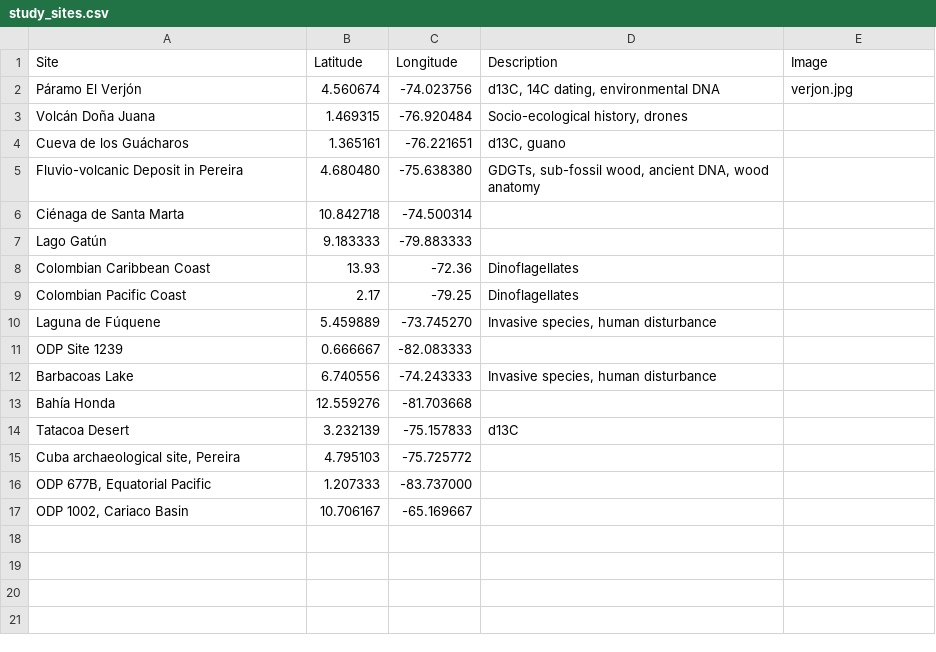
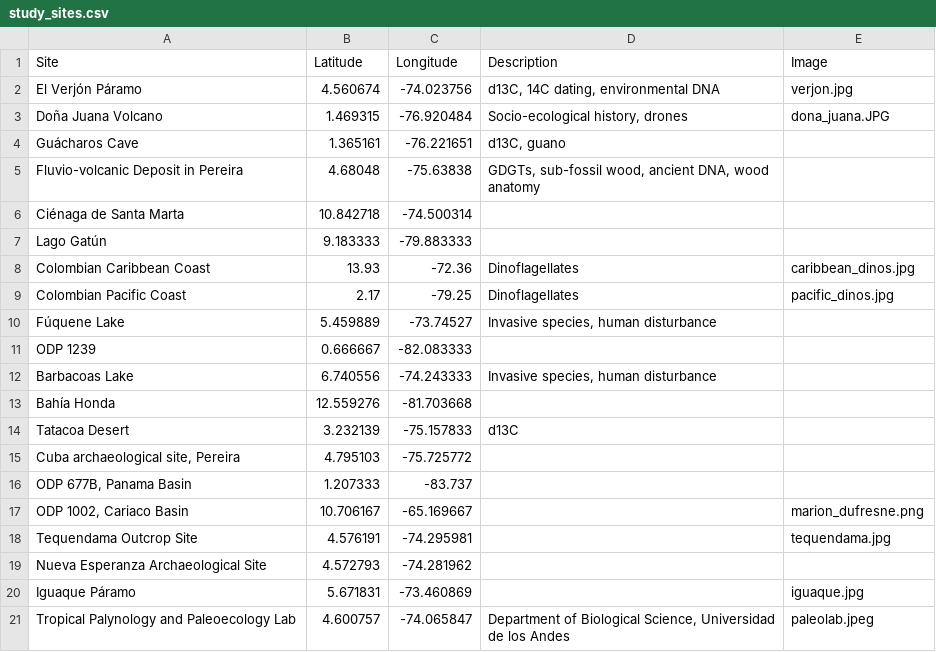
Before and after one commit to ancazugo/paleolabweb, a CSV file: study_sites.csv, drawn as a sheet; removed rows and columns are numbered as before the commit, all else as after; the diff names each change by its address in the sheet, - before the commit and + after, or states it on an @@ line.

Commit message:
new images and sites in the map

```diff
--- a/study_sites.csv
+++ b/study_sites.csv
-A2 (Site): Páramo El Verjón
+A2 (Site): El Verjón Páramo
-A3 (Site): Volcán Doña Juana
+A3 (Site): Doña Juana Volcano
-E3 (Image): (empty)
+E3 (Image): dona_juana.JPG
-A4 (Site): Cueva de los Guácharos
+A4 (Site): Guácharos Cave
-B5 (Latitude): 4.680480
+B5 (Latitude): 4.68048
-C5 (Longitude): -75.638380
+C5 (Longitude): -75.63838
-E8 (Image): (empty)
+E8 (Image): caribbean_dinos.jpg
-E9 (Image): (empty)
+E9 (Image): pacific_dinos.jpg
-A10 (Site): Laguna de Fúquene
+A10 (Site): Fúquene Lake
-C10 (Longitude): -73.745270
+C10 (Longitude): -73.74527
-A11 (Site): ODP Site 1239
+A11 (Site): ODP 1239
-row 16: ODP 677B, Equatorial Pacific | 1.207333 | -83.737000
+row 16: ODP 677B, Panama Basin | 1.207333 | -83.737
-E17 (Image): (empty)
+E17 (Image): marion_dufresne.png
+row 18: Tequendama Outcrop Site | 4.576191 | -74.295981 |  | tequendama.jpg
+row 19: Nueva Esperanza Archaeological Site | 4.572793 | -74.281962
+row 20: Iguaque Páramo | 5.671831 | -73.460869 |  | iguaque.jpg
+row 21: Tropical Palynology and Paleoecology Lab | 4.600757 | -74.065847 | Department of Biological Science, Universidad de los Andes | paleolab.jpeg
```
Also changed, not shown: 4 other files.
